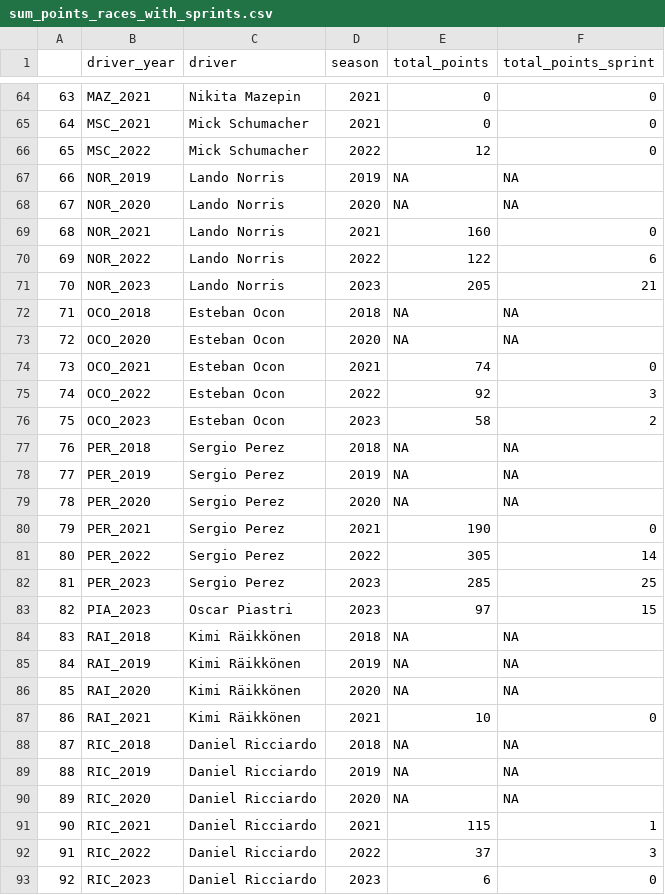
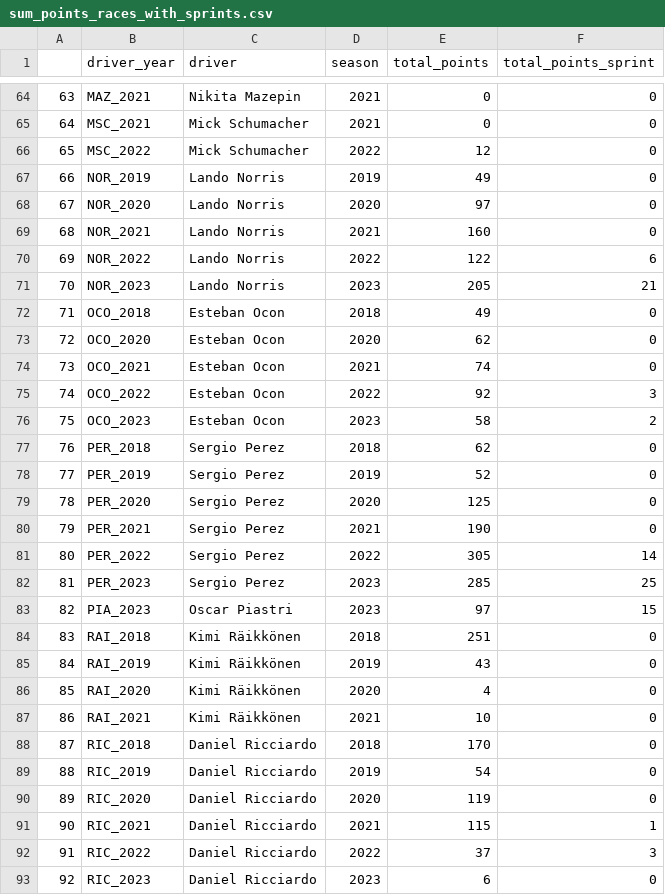
Before and after one commit to brsilvacardoso/F1_Prediction, a CSV file: clean_files/sum_points_races_with_sprints.csv, drawn as a sheet; only a part is shown, gaps mark what is left out; the diff covers the shown part only.

Commit message:
cleaning the scripts and saving predictions with sprint races results

```diff
--- a/clean_files/sum_points_races_with_sprints.csv
+++ b/clean_files/sum_points_races_with_sprints.csv
@@ -66,4 +66,4 @@
 "65","MSC_2022","Mick Schumacher",2022,12,0
-"66","NOR_2019","Lando Norris",2019,NA,NA
-"67","NOR_2020","Lando Norris",2020,NA,NA
+"66","NOR_2019","Lando Norris",2019,49,0
+"67","NOR_2020","Lando Norris",2020,97,0
 "68","NOR_2021","Lando Norris",2021,160,0
@@ -71,4 +71,4 @@
 "70","NOR_2023","Lando Norris",2023,205,21
-"71","OCO_2018","Esteban Ocon",2018,NA,NA
-"72","OCO_2020","Esteban Ocon",2020,NA,NA
+"71","OCO_2018","Esteban Ocon",2018,49,0
+"72","OCO_2020","Esteban Ocon",2020,62,0
 "73","OCO_2021","Esteban Ocon",2021,74,0
@@ -76,5 +76,5 @@
 "75","OCO_2023","Esteban Ocon",2023,58,2
-"76","PER_2018","Sergio Perez",2018,NA,NA
-"77","PER_2019","Sergio Perez",2019,NA,NA
-"78","PER_2020","Sergio Perez",2020,NA,NA
+"76","PER_2018","Sergio Perez",2018,62,0
+"77","PER_2019","Sergio Perez",2019,52,0
+"78","PER_2020","Sergio Perez",2020,125,0
 "79","PER_2021","Sergio Perez",2021,190,0
@@ -83,9 +83,9 @@
 "82","PIA_2023","Oscar Piastri",2023,97,15
-"83","RAI_2018","Kimi Räikkönen",2018,NA,NA
-"84","RAI_2019","Kimi Räikkönen",2019,NA,NA
-"85","RAI_2020","Kimi Räikkönen",2020,NA,NA
+"83","RAI_2018","Kimi Räikkönen",2018,251,0
+"84","RAI_2019","Kimi Räikkönen",2019,43,0
+"85","RAI_2020","Kimi Räikkönen",2020,4,0
 "86","RAI_2021","Kimi Räikkönen",2021,10,0
-"87","RIC_2018","Daniel Ricciardo",2018,NA,NA
-"88","RIC_2019","Daniel Ricciardo",2019,NA,NA
-"89","RIC_2020","Daniel Ricciardo",2020,NA,NA
+"87","RIC_2018","Daniel Ricciardo",2018,170,0
+"88","RIC_2019","Daniel Ricciardo",2019,54,0
+"89","RIC_2020","Daniel Ricciardo",2020,119,0
 "90","RIC_2021","Daniel Ricciardo",2021,115,1
```
Also changed, not shown: 104 edited cells elsewhere in this file, clean_files/prediction_results/prediction_based_points.csv, clean_files/prediction_results/prediction_position.csv, 4 other files.
